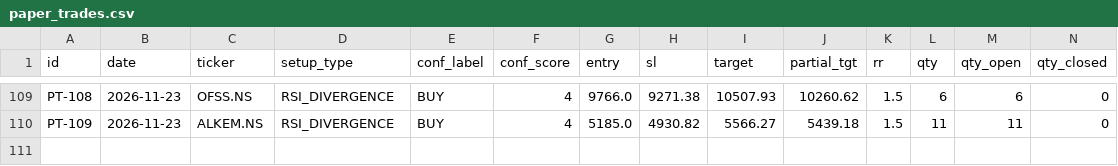
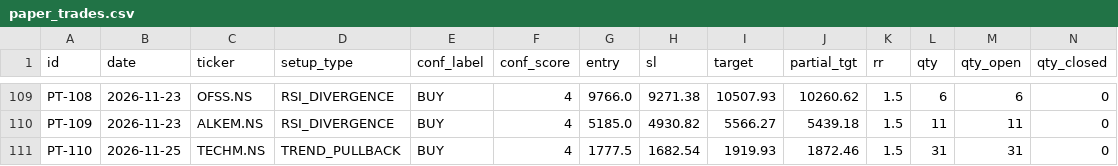
Before and after one commit to saisravanpalvaye/trading-bot-v2, a CSV file: paper_trades.csv, drawn as a sheet; only a part is shown, gaps mark what is left out; rows hold the shown columns only; the diff names each change by its address in the sheet, - before the commit and + after, or states it on an @@ line.

```diff
--- a/paper_trades.csv
+++ b/paper_trades.csv
+row 111: PT-110 | 2026-11-25 | TECHM.NS | TREND_PULLBACK | BUY | 4 | 1777.5 | 1682.54 | 1919.93 | 1872.46 | 1.5 | 31 | 31 | 0
```
Also changed, not shown: 1 other file.
